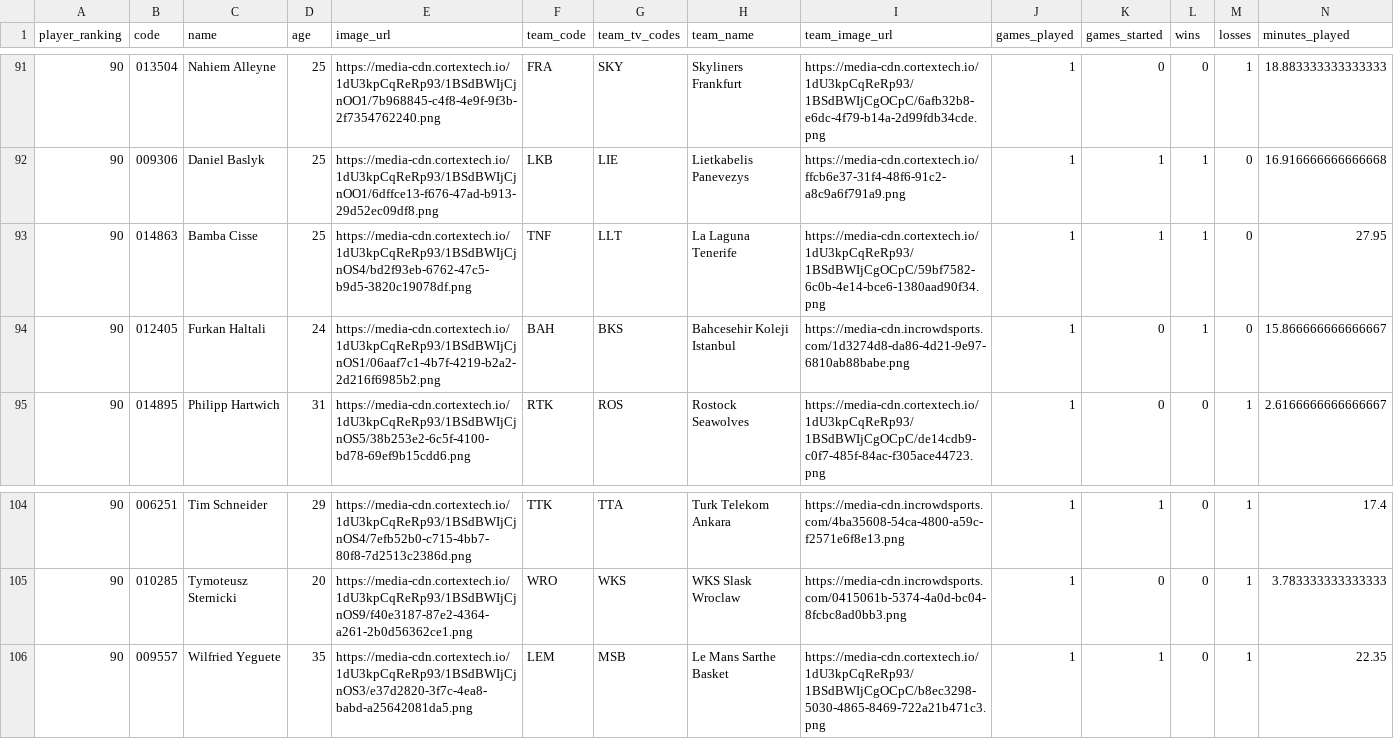
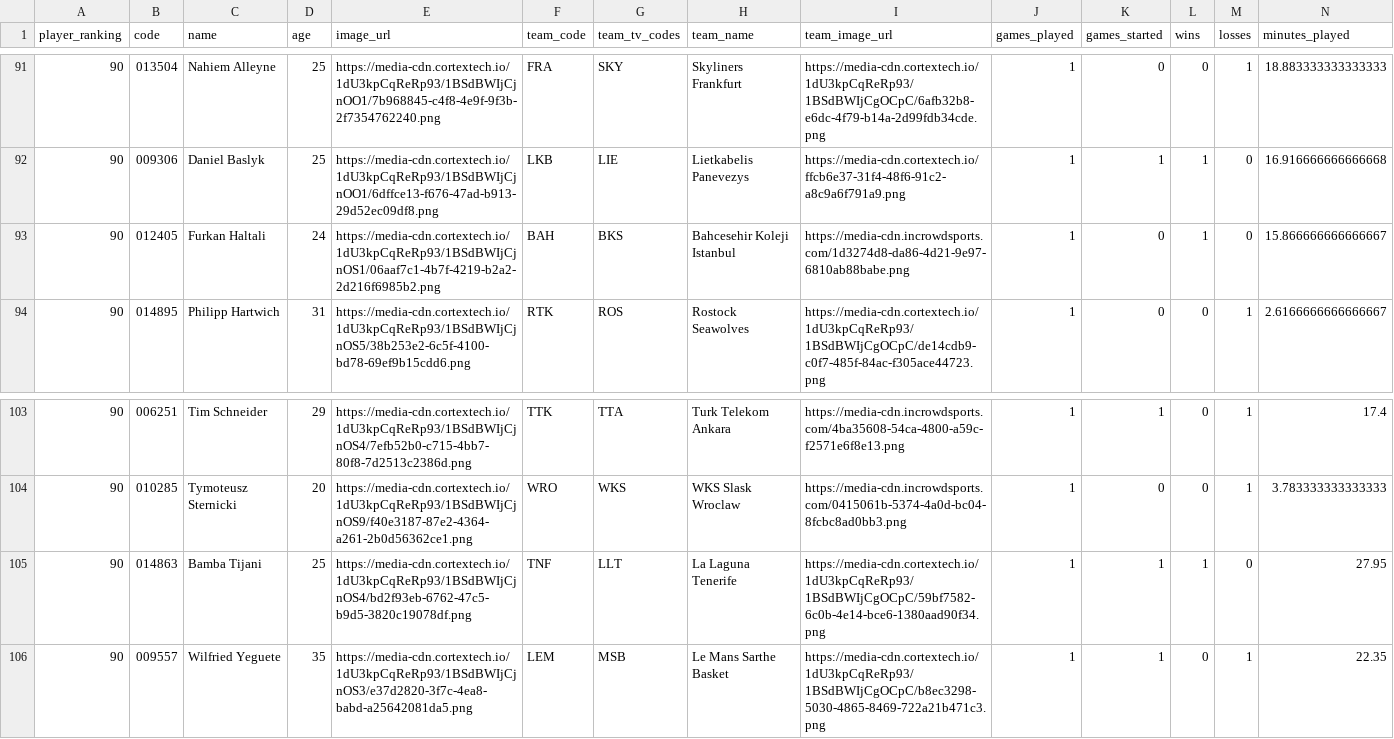
Before and after one commit to IvoVillanueva/EUROLIGAS, a CSV file: data/eurocup_player_stats_misc_2026-27.csv, drawn as a sheet; only a part is shown, gaps mark what is left out; removed rows and columns are numbered as before the commit, all else as after; rows hold the shown columns only; the diff names each change by its address in the sheet, - before the commit and + after, or states it on an @@ line.

```diff
--- a/data/eurocup_player_stats_misc_2026-27.csv
+++ b/data/eurocup_player_stats_misc_2026-27.csv
-row 93: 90 | 014863 | Bamba Cisse | 25 | https://media-cdn.cortextech.io/1dU3kpCqReRp93/1BSdBWIjCjnOS4/bd2f93eb-6762-47c5-b9d5-3820c19078df.png | TNF | LLT | La Laguna Tenerife | https://media-cdn.cortextech.io/1dU3kpCqReRp93/1BSdBWIjCgOCpC/59bf7582-6c0b-4e14-bce6-1380aad90f34.png | 1 | 1 | 1 | 0 | 27.95
+row 105: 90 | 014863 | Bamba Tijani | 25 | https://media-cdn.cortextech.io/1dU3kpCqReRp93/1BSdBWIjCjnOS4/bd2f93eb-6762-47c5-b9d5-3820c19078df.png | TNF | LLT | La Laguna Tenerife | https://media-cdn.cortextech.io/1dU3kpCqReRp93/1BSdBWIjCgOCpC/59bf7582-6c0b-4e14-bce6-1380aad90f34.png | 1 | 1 | 1 | 0 | 27.95
```
Also changed, not shown: data/equipos_eurocup_2026-27.csv, data/euroleague_player_stats_advanced_2026-27.csv, 6 other files.
